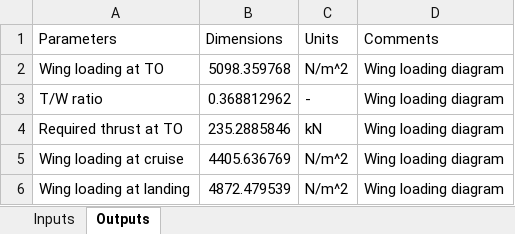
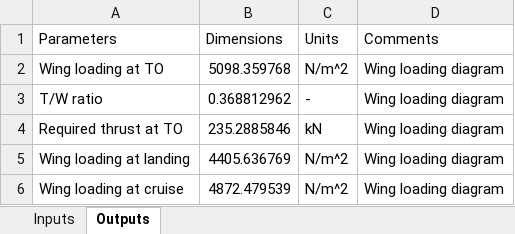
Before and after one commit to mitta64/WeFlyCycle, an Excel workbook: Performance analysis/inputs_outputs.xlsx, sheet Outputs, drawn as a sheet; values as stored, in another font and other column widths than the file's, no borders; removed rows and columns are numbered as before the commit, all else as after; the diff names each change by its address in the sheet, - before the commit and + after, or states it on an @@ line.

Commit message:
Mixed a typo

```diff
--- a/Performance analysis/inputs_outputs.xlsx (sheet Outputs)
+++ b/Performance analysis/inputs_outputs.xlsx (sheet Outputs)
-row 5: Wing loading at cruise | 4405.636769 | N/m^2 | Wing loading diagram
-B5 (Dimensions): 4872.479539
+B5 (Dimensions): 4405.636769
+row 6: Wing loading at cruise | 4872.479539 | N/m^2 | Wing loading diagram
```
Also changed, not shown: sheet Inputs.
